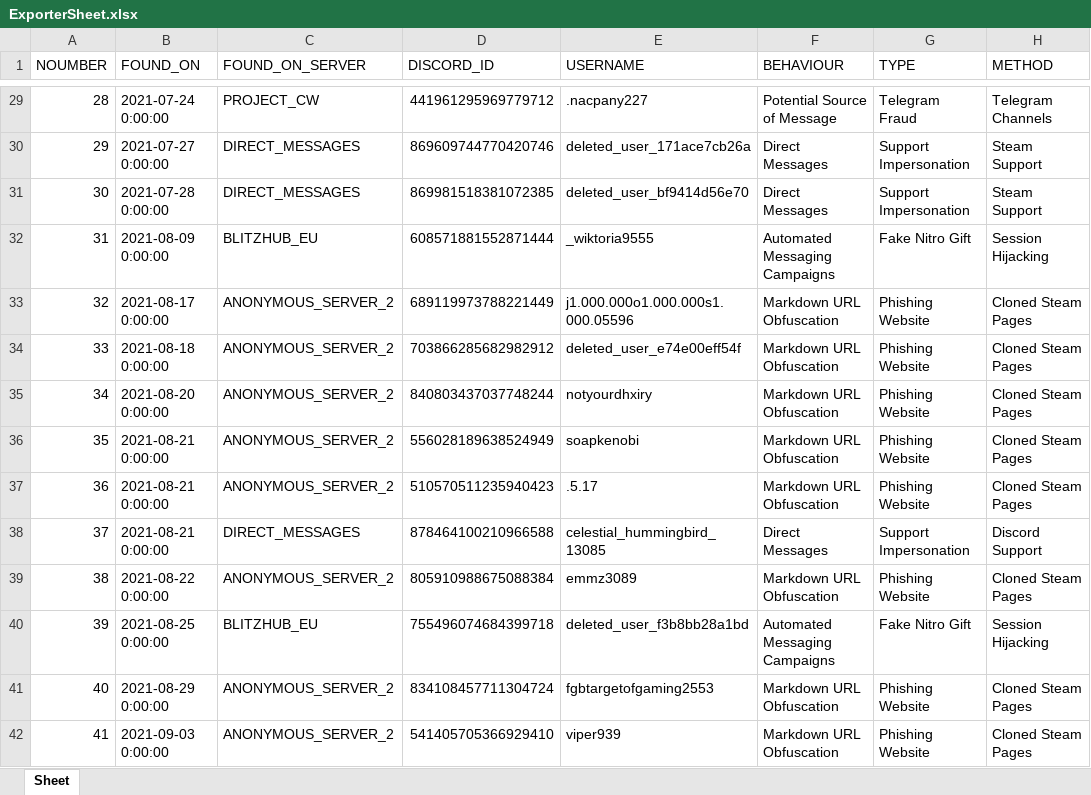
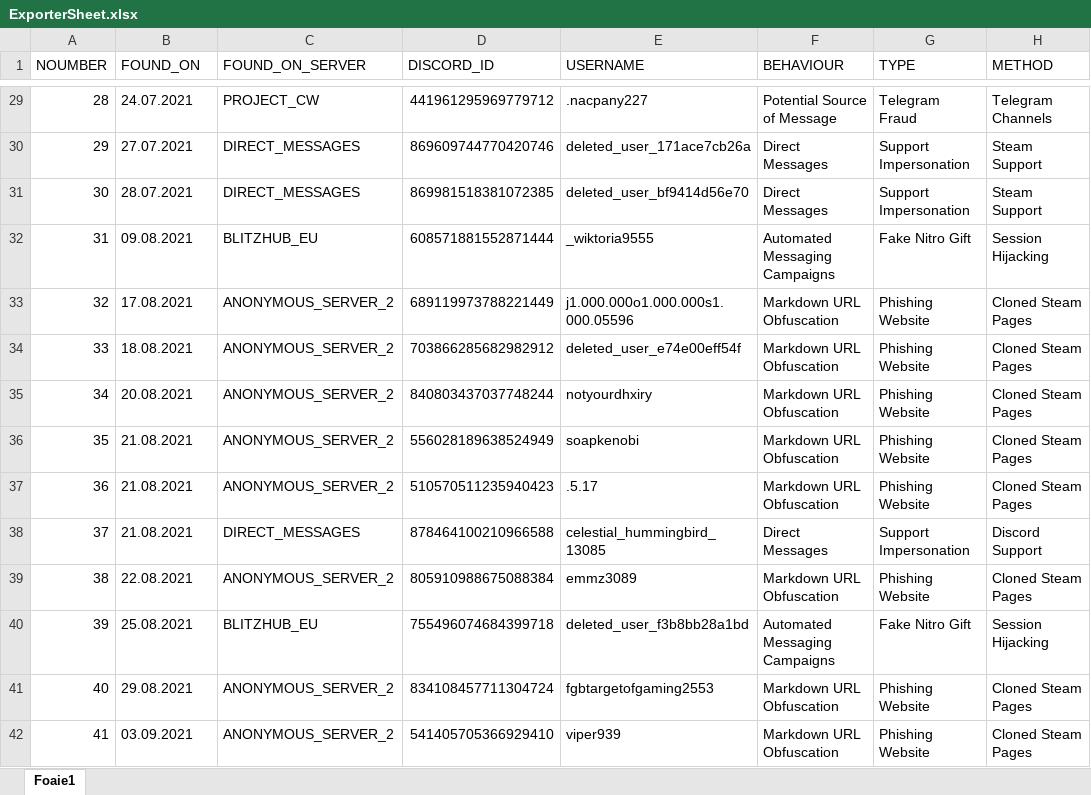
Before and after one commit to TheDARTProject/thedartproject.github.io, an Excel workbook: tools/ExporterSheet.xlsx, sheet Foaie1, drawn as a sheet; only a part is shown, gaps mark what is left out; values as stored, in another font and other column widths than the file's, no cell formats; charts and pictures not drawn; the diff covers the shown part only; the diff names each change by its address in the sheet, - before the commit and + after, or states it on an @@ line.

```diff
--- a/tools/ExporterSheet.xlsx (sheet Foaie1)
+++ b/tools/ExporterSheet.xlsx (sheet Foaie1)
-sheet tab: Sheet
+sheet tab: Foaie1
-B29 (FOUND_ON): 2021-07-24 0:00:00
+B29 (FOUND_ON): 24.07.2021
-B30 (FOUND_ON): 2021-07-27 0:00:00
+B30 (FOUND_ON): 27.07.2021
-B31 (FOUND_ON): 2021-07-28 0:00:00
+B31 (FOUND_ON): 28.07.2021
-B32 (FOUND_ON): 2021-08-09 0:00:00
+B32 (FOUND_ON): 09.08.2021
-B33 (FOUND_ON): 2021-08-17 0:00:00
+B33 (FOUND_ON): 17.08.2021
-B34 (FOUND_ON): 2021-08-18 0:00:00
+B34 (FOUND_ON): 18.08.2021
-B35 (FOUND_ON): 2021-08-20 0:00:00
+B35 (FOUND_ON): 20.08.2021
-B36:B38 (FOUND_ON): 2021-08-21 0:00:00
+B36:B38 (FOUND_ON): 21.08.2021
-B39 (FOUND_ON): 2021-08-22 0:00:00
+B39 (FOUND_ON): 22.08.2021
-B40 (FOUND_ON): 2021-08-25 0:00:00
+B40 (FOUND_ON): 25.08.2021
-B41 (FOUND_ON): 2021-08-29 0:00:00
+B41 (FOUND_ON): 29.08.2021
-B42 (FOUND_ON): 2021-09-03 0:00:00
+B42 (FOUND_ON): 03.09.2021
```
Also changed, not shown: 14 added rows and 1361 edited cells elsewhere in this sheet, cell formats, charts or pictures, 3 other files.
